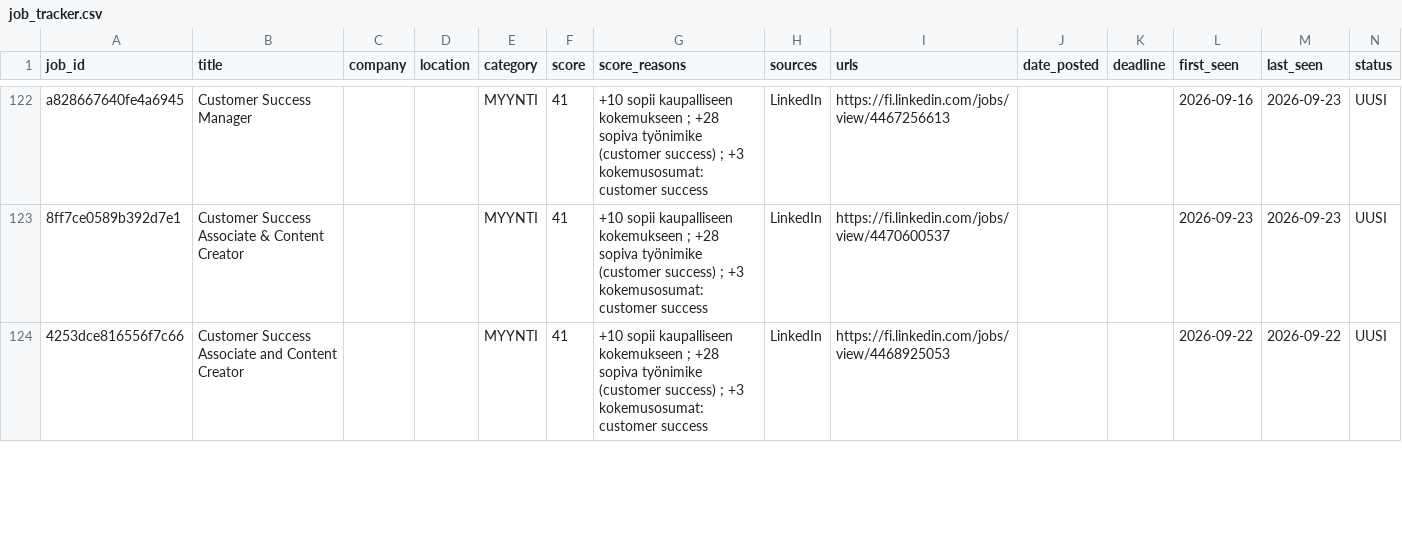
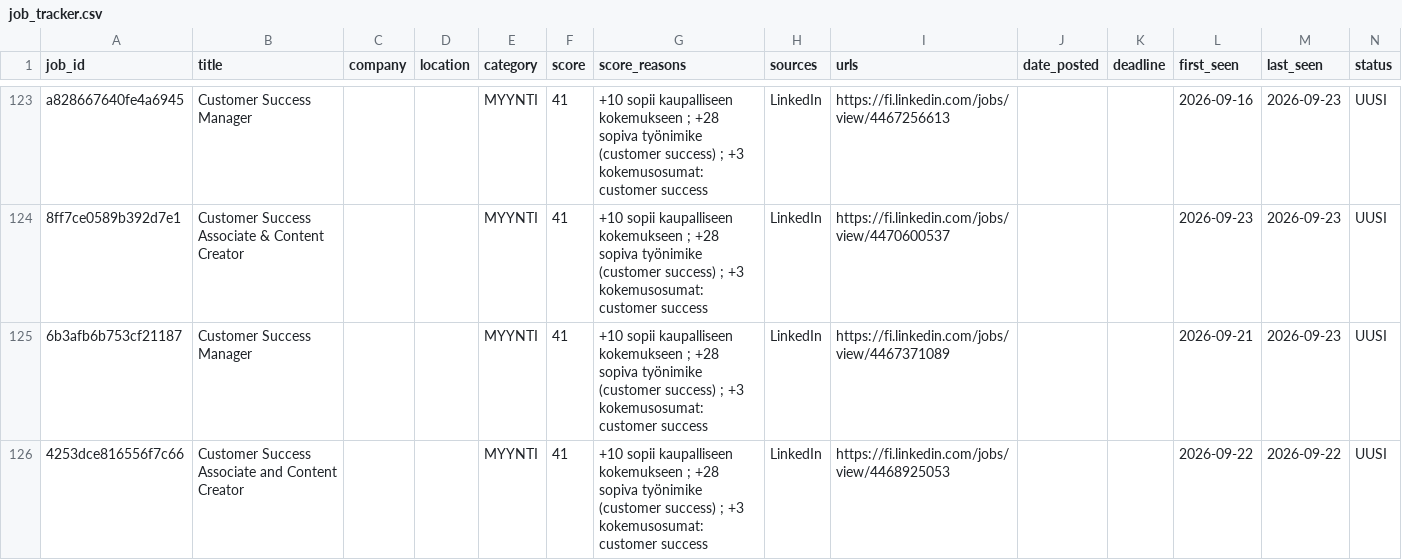
Before and after one commit to JanOlaf1/Job-agent, a CSV file: job_tracker.csv, drawn as a sheet; only a part is shown, gaps mark what is left out; rows hold the shown columns only; the diff covers the shown part only; the diff names each change by its address in the sheet, - before the commit and + after, or states it on an @@ line.

```diff
--- a/job_tracker.csv
+++ b/job_tracker.csv
+row 125: 6b3afb6b753cf21187 | Customer Success Manager |  |  | MYYNTI | 41 | +10 sopii kaupalliseen kokemukseen ; +28 sopiva työnimike (customer success) ; +3 kokemusosumat: customer success | LinkedIn | https://fi.linkedin.com/jobs/view/4467371089 |  |  | 2026-09-21 | 2026-09-23 | UUSI
```
Also changed, not shown: 3 added rows and 1 removed row elsewhere in this file, 2 other files.
